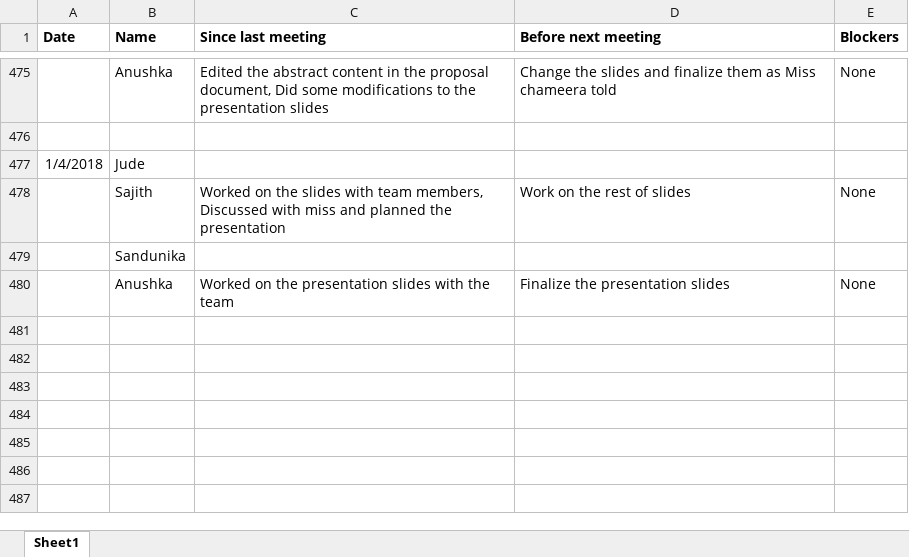
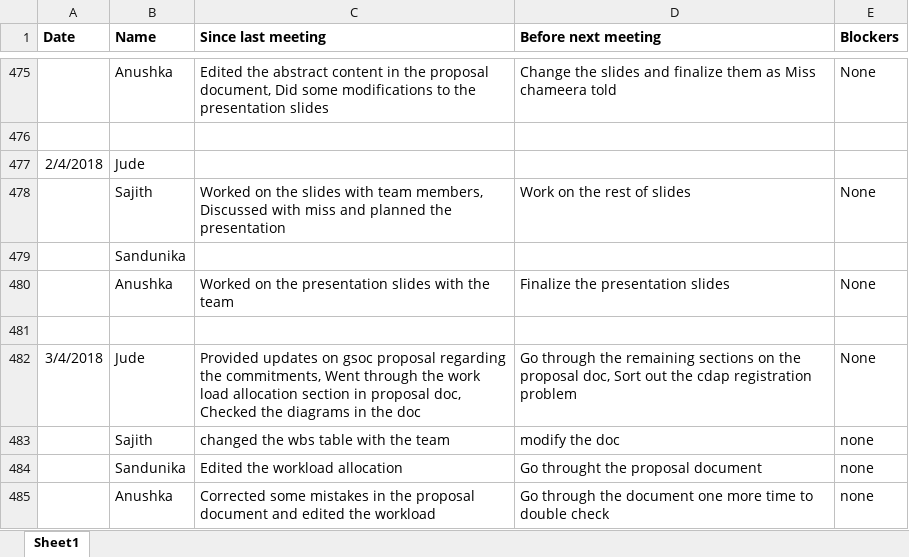
Before and after one commit to SajithNew16/Doc, an Excel workbook: scrumResearch.xlsx, sheet Sheet1, drawn as a sheet; only a part is shown, gaps mark what is left out; values as stored, in another font and other column widths than the file's, no borders; the diff names each change by its address in the sheet, - before the commit and + after, or states it on an @@ line.

Commit message:
added

```diff
--- a/scrumResearch.xlsx (sheet Sheet1)
+++ b/scrumResearch.xlsx (sheet Sheet1)
-A477 (Date): 1/4/2018
+A477 (Date): 2/4/2018
+row 481: (empty)
+row 482: 3/4/2018 | Jude | Provided updates on gsoc proposal regarding the commitments, Went through the work load allocation section in proposal doc, Checked the diagrams in the doc | Go through the remaining sections on the proposal doc, Sort out the cdap registration problem | None
+row 483:  | Sajith | changed the wbs table with the team | modify the doc | none
+row 484:  | Sandunika | Edited the workload allocation | Go throught the proposal document | none
+row 485:  | Anushka | Corrected some mistakes in the proposal document and edited the workload | Go through the document one more time to double check | none
```
